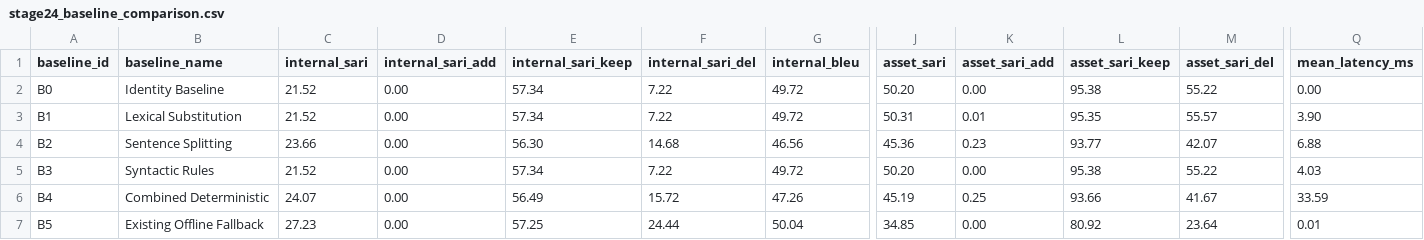
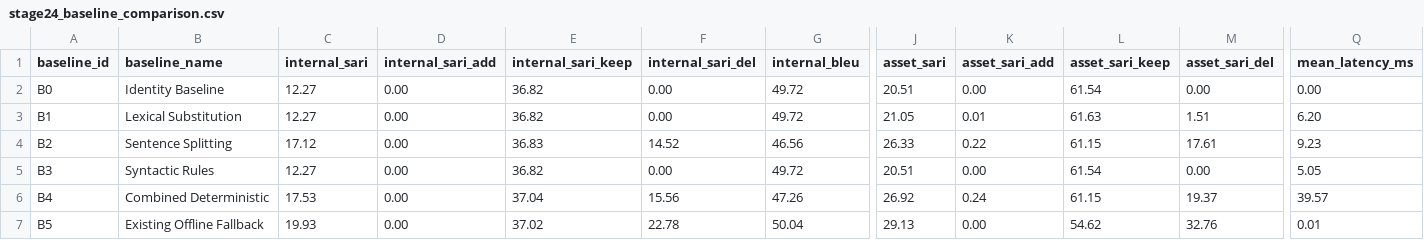
Before and after one commit to LasinduDeshan/Language_Simplification_MVP, a CSV file: docs/stage24_baseline_comparison.csv, drawn as a sheet; only a part is shown, gaps mark what is left out; the diff names each change by its address in the sheet, - before the commit and + after, or states it on an @@ line.

Commit message:
fix(stage24): reconcile EASSE SARI, complete B4 disposition accounting, report activation coverage, and improve latency precision

```diff
--- a/docs/stage24_baseline_comparison.csv
+++ b/docs/stage24_baseline_comparison.csv
-C2:C3 (internal_sari): 21.52
+C2:C3 (internal_sari): 12.27
-E2:E3 (internal_sari_keep): 57.34
+E2:E3 (internal_sari_keep): 36.82
-F2:F3 (internal_sari_del): 7.22
+F2:F3 (internal_sari_del): 0.00
-J2 (asset_sari): 50.20
+J2 (asset_sari): 20.51
-L2 (asset_sari_keep): 95.38
+L2 (asset_sari_keep): 61.54
-M2 (asset_sari_del): 55.22
+M2 (asset_sari_del): 0.00
-J3 (asset_sari): 50.31
+J3 (asset_sari): 21.05
-L3 (asset_sari_keep): 95.35
+L3 (asset_sari_keep): 61.63
-M3 (asset_sari_del): 55.57
+M3 (asset_sari_del): 1.51
-Q3 (mean_latency_ms): 3.90
+Q3 (mean_latency_ms): 6.20
-C4 (internal_sari): 23.66
+C4 (internal_sari): 17.12
-E4 (internal_sari_keep): 56.30
+E4 (internal_sari_keep): 36.83
-F4 (internal_sari_del): 14.68
+F4 (internal_sari_del): 14.52
-J4 (asset_sari): 45.36
+J4 (asset_sari): 26.33
-K4 (asset_sari_add): 0.23
+K4 (asset_sari_add): 0.22
-L4 (asset_sari_keep): 93.77
+L4 (asset_sari_keep): 61.15
-M4 (asset_sari_del): 42.07
+M4 (asset_sari_del): 17.61
-Q4 (mean_latency_ms): 6.88
+Q4 (mean_latency_ms): 9.23
-C5 (internal_sari): 21.52
+C5 (internal_sari): 12.27
-E5 (internal_sari_keep): 57.34
+E5 (internal_sari_keep): 36.82
-F5 (internal_sari_del): 7.22
+F5 (internal_sari_del): 0.00
-J5 (asset_sari): 50.20
+J5 (asset_sari): 20.51
-L5 (asset_sari_keep): 95.38
+L5 (asset_sari_keep): 61.54
-M5 (asset_sari_del): 55.22
+M5 (asset_sari_del): 0.00
-Q5 (mean_latency_ms): 4.03
+Q5 (mean_latency_ms): 5.05
-C6 (internal_sari): 24.07
+C6 (internal_sari): 17.53
-E6 (internal_sari_keep): 56.49
+E6 (internal_sari_keep): 37.04
-F6 (internal_sari_del): 15.72
+F6 (internal_sari_del): 15.56
-J6 (asset_sari): 45.19
+J6 (asset_sari): 26.92
-K6 (asset_sari_add): 0.25
+K6 (asset_sari_add): 0.24
-L6 (asset_sari_keep): 93.66
+L6 (asset_sari_keep): 61.15
-M6 (asset_sari_del): 41.67
+M6 (asset_sari_del): 19.37
-Q6 (mean_latency_ms): 33.59
+Q6 (mean_latency_ms): 39.57
-C7 (internal_sari): 27.23
+C7 (internal_sari): 19.93
-E7 (internal_sari_keep): 57.25
+E7 (internal_sari_keep): 37.02
-F7 (internal_sari_del): 24.44
+F7 (internal_sari_del): 22.78
-J7 (asset_sari): 34.85
+J7 (asset_sari): 29.13
-L7 (asset_sari_keep): 80.92
+L7 (asset_sari_keep): 54.62
-M7 (asset_sari_del): 23.64
+M7 (asset_sari_del): 32.76
```
Also changed, not shown: 15 other files.
